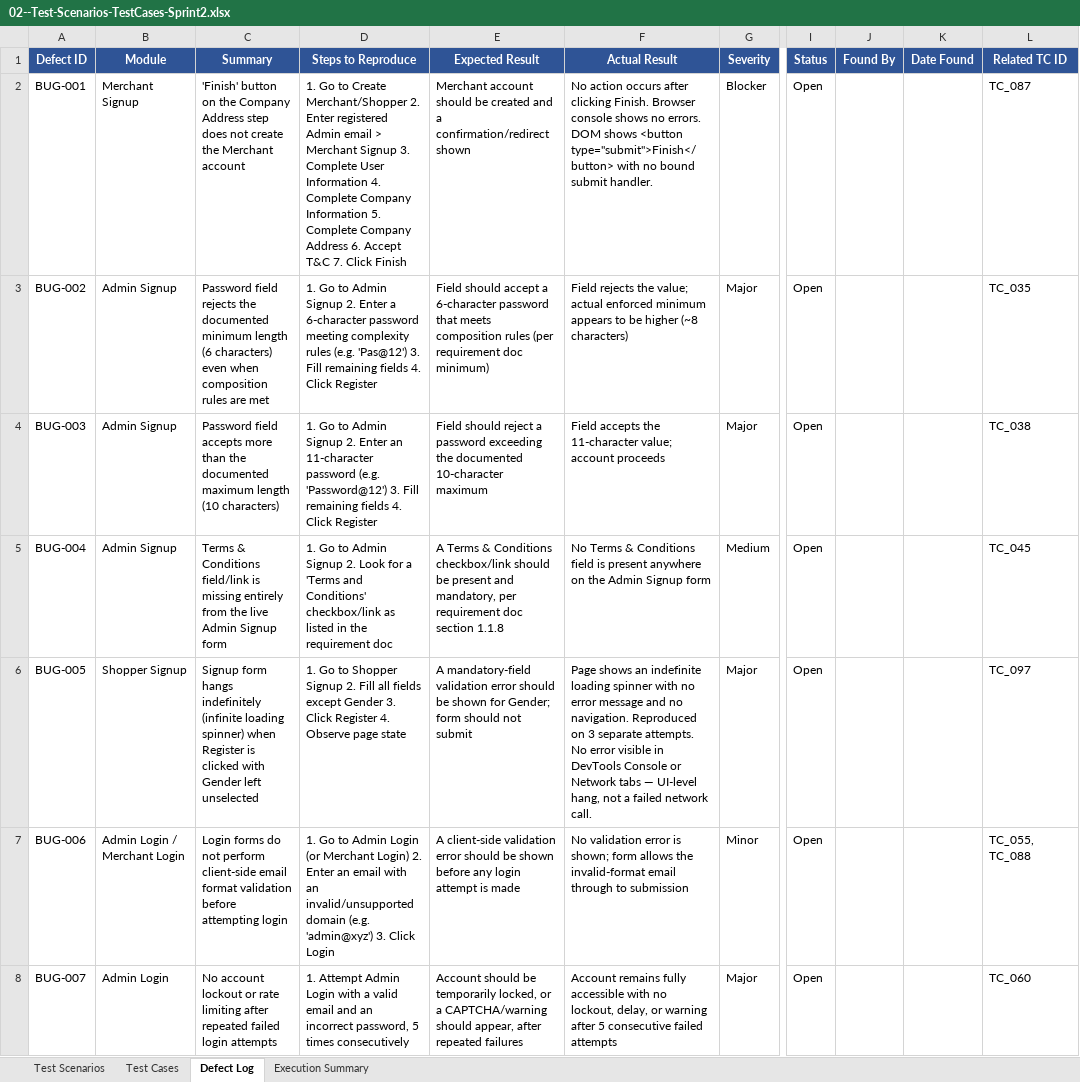
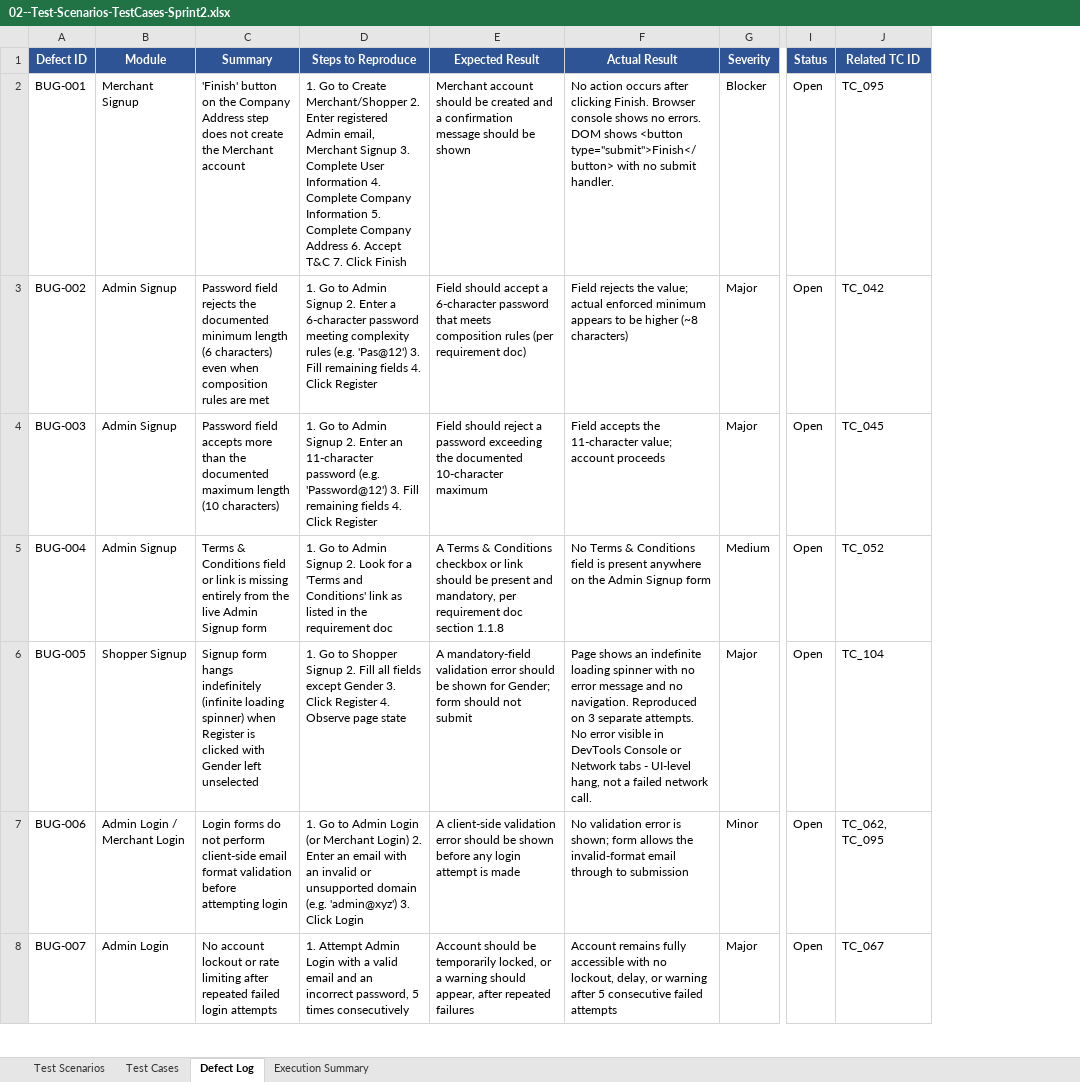
Before and after one commit to Vignesh21J/shoppersstack-manual-testing, an Excel workbook: 02--Test-Scenarios-TestCases-Sprint2.xlsx, sheet Defect Log, drawn as a sheet; only a part is shown, gaps mark what is left out; values as stored, in another font and other column widths than the file's, no borders; removed rows and columns are numbered as before the commit, all else as after; the diff covers the shown part only; the diff names each change by its address in the sheet, - before the commit and + after, or states it on an @@ line.

```diff
--- a/02--Test-Scenarios-TestCases-Sprint2.xlsx (sheet Defect Log)
+++ b/02--Test-Scenarios-TestCases-Sprint2.xlsx (sheet Defect Log)
-column J (Found By), empty
-column K (Date Found), empty
-D2 (Steps to Reproduce): …registered Admin email > Merchant Signup…
+D2 (Steps to Reproduce): …registered Admin email, Merchant Signup…
-E2 (Expected Result): …and a confirmation/redirect shown
+E2 (Expected Result): …and a confirmation message should be shown
-F2 (Actual Result): …with no bound submit handler.
+F2 (Actual Result): …with no submit handler.
-J2 (Related TC ID): TC_087
+J2 (Related TC ID): TC_095
-E3 (Expected Result): …(per requirement doc minimum)
+E3 (Expected Result): …(per requirement doc)
-J3 (Related TC ID): TC_035
+J3 (Related TC ID): TC_042
-J4 (Related TC ID): TC_038
+J4 (Related TC ID): TC_045
-C5 (Summary): …& Conditions field/link is missing…
+C5 (Summary): …& Conditions field or link is missing…
-D5 (Steps to Reproduce): …and Conditions' checkbox/link as listed…
+D5 (Steps to Reproduce): …and Conditions' link as listed…
-E5 (Expected Result): …& Conditions checkbox/link should be…
+E5 (Expected Result): …& Conditions checkbox or link should be…
-J5 (Related TC ID): TC_045
+J5 (Related TC ID): TC_052
-F6 (Actual Result): …Network tabs — UI-level hang,…
+F6 (Actual Result): …Network tabs - UI-level hang,…
-J6 (Related TC ID): TC_097
+J6 (Related TC ID): TC_104
-D7 (Steps to Reproduce): …with an invalid/unsupported domain (e.g.…
+D7 (Steps to Reproduce): …with an invalid or unsupported domain (e.g.…
-J7 (Related TC ID): TC_055, TC_088
+J7 (Related TC ID): TC_062, TC_095
-E8 (Expected Result): …or a CAPTCHA/warning should appear,…
+E8 (Expected Result): …or a warning should appear,…
-J8 (Related TC ID): TC_060
+J8 (Related TC ID): TC_067
```
Also changed, not shown: 9 edited cells elsewhere in this sheet, sheet Test Cases, sheet Test Scenarios, sheet Execution Summary, formulas that keep their value, 1 other file.
